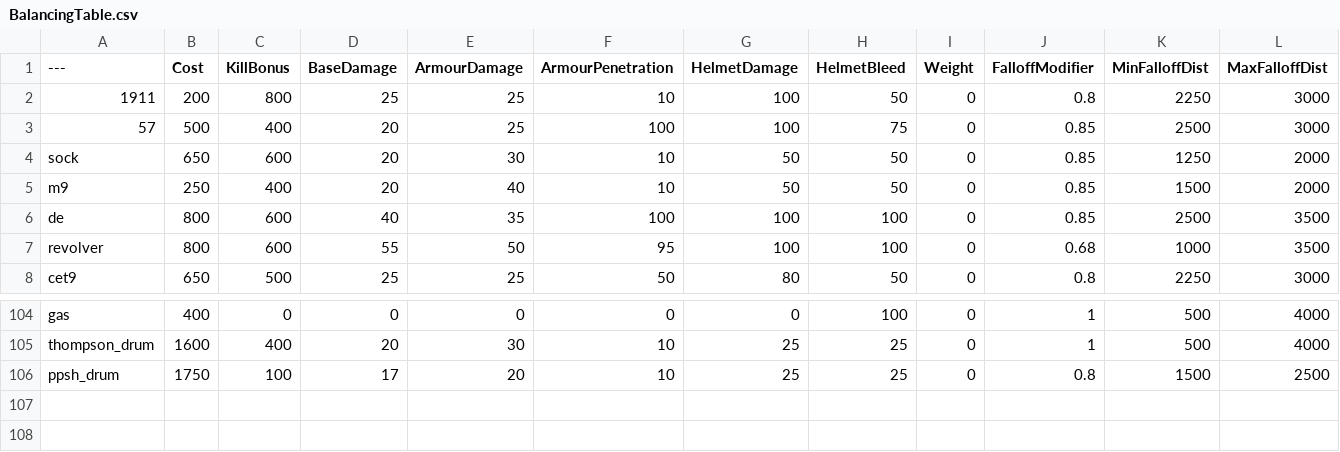
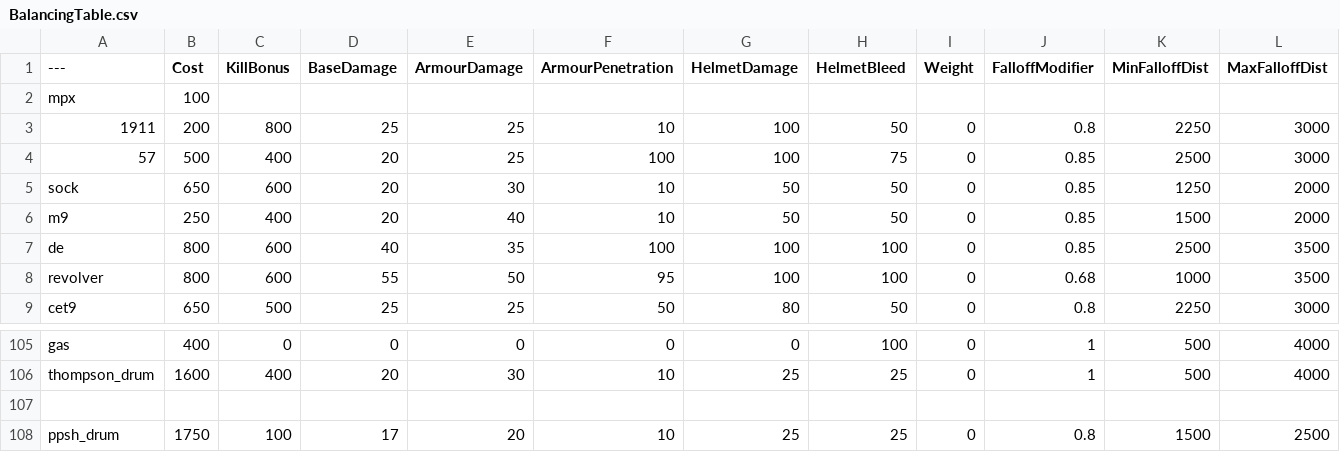
Before and after one commit to Stolas7236/BalancingTable, a CSV file: BalancingTable.csv, drawn as a sheet; only a part is shown, gaps mark what is left out; the diff names each change by its address in the sheet, - before the commit and + after, or states it on an @@ line.

Commit message:
Update BalancingTable.csv

```diff
--- a/BalancingTable.csv
+++ b/BalancingTable.csv
+row 2: mpx | 100
+row 107: (empty)
```
